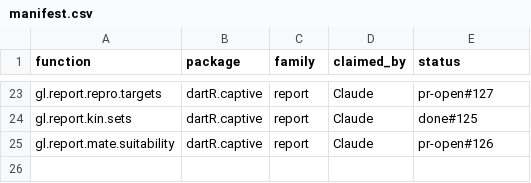
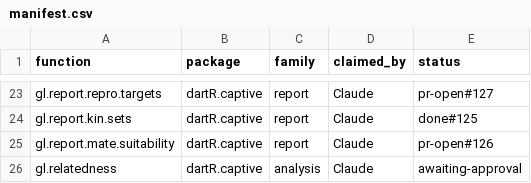
Before and after one commit to green-striped-gecko/dartR.captive, a CSV file: function-review/manifest.csv, drawn as a sheet; only a part is shown, gaps mark what is left out; the diff names each change by its address in the sheet, - before the commit and + after, or states it on an @@ line.

Commit message:
fix bug in gl.relatedness: undeclared engine failed R CMD check and pairs with no shared data were reported as unrelated
Brings gl.relatedness (Coancestry estimators through the closed-source
dartR.coancestry engine) from dev_luis to dev, including the working-copy
edits to its install instructions, with the reviewed fixes.

The engine was named with :: and requireNamespace(), so R CMD check
warned "'::' or ':::' import not declared from: 'dartR.coancestry'",
and check-r-package fails CI on warnings. A pair sharing no called locus
got 0 ("unrelated") from the moment estimators and NaN from dyadml; with
n.boots > 0 such an individual was dropped, so the matrices no longer
matched indNames(x). The matrices were untagged, so the kinship series
read relatedness as kinship, twice too large.

- engine fetched with getExportedValue() (R CMD check: dependencies OK)
- pairs with no shared called locus are NA in every output, with a
  warning; matrices always span indNames(x)
- matrices tagged attr(, "scale") = "relatedness"
- arguments validated before the engine runs (plot.stat was checked
  after it)
- heatmap saved whenever plot.file is given; gl.colors silenced
- invisible() return, drop build =, DOC2 verbose text, Author(s)
- Details: wang and lynchli sit above related::coancestry by a
  small-sample term (+0.047 / +0.018 on 30 platypus; 0.050 at n = 20,
  0.013 at n = 120 in simulations); lynchrd, ritland, quellergt match
  within its 4-decimal rounding

Evidence: the 10 existing tests pass unchanged; characterization tests
changed only for approved items; 56 expectations pass. Full suite 599
pass, 0 fail. Example runs.
Review: function-review/reports/dartR.captive/gl.relatedness.md

```diff
--- a/function-review/manifest.csv
+++ b/function-review/manifest.csv
+row 26: gl.relatedness | dartR.captive | analysis | Claude | awaiting-approval
```
Also changed, not shown: 6 other files.
